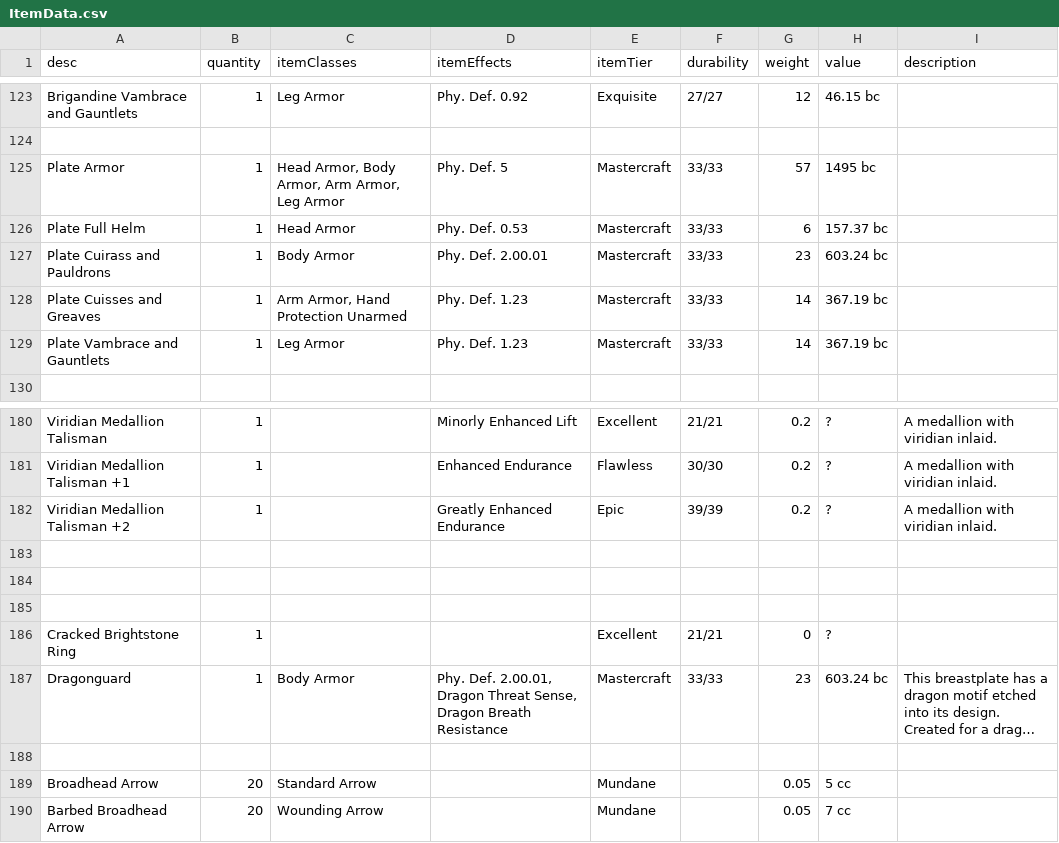
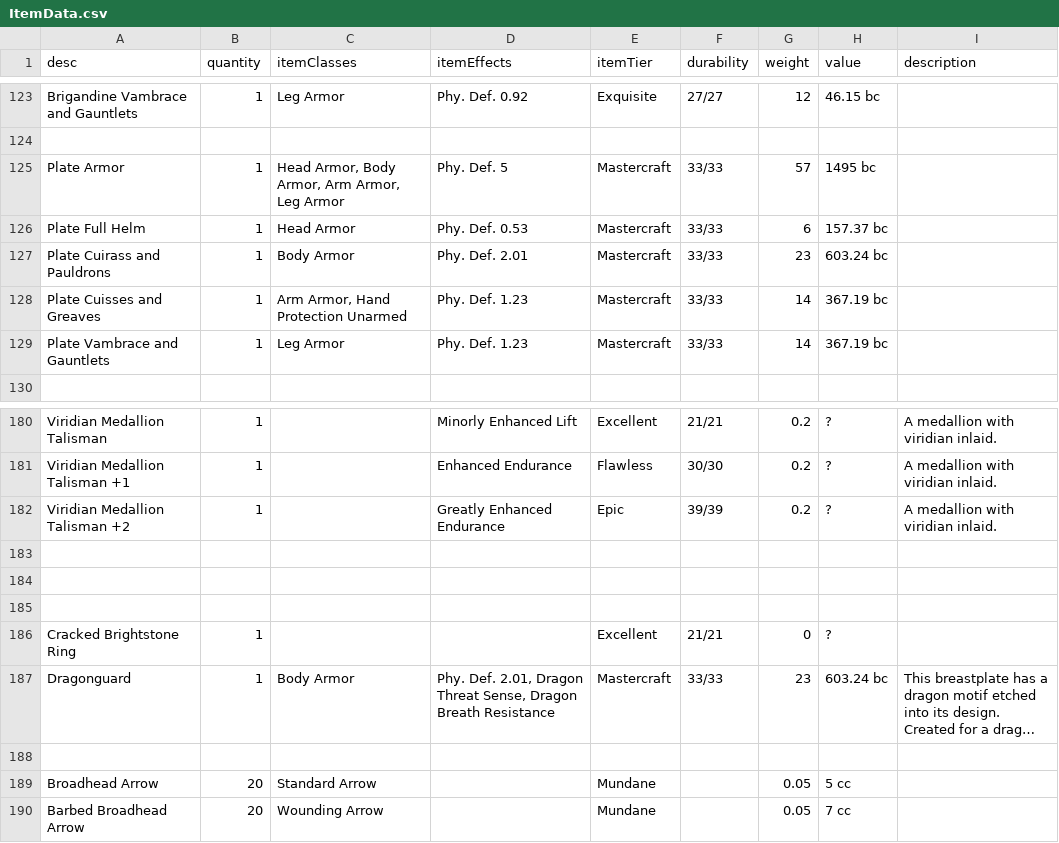
Before and after one commit to CogentRoleplayCommunity/FogentRoleplay, a CSV file: ItemData.csv, drawn as a sheet; only a part is shown, gaps mark what is left out; long unchanged cells end in …; the diff names each change by its address in the sheet, - before the commit and + after, or states it on an @@ line.

Commit message:
Fixed typo

```diff
--- a/ItemData.csv
+++ b/ItemData.csv
-D127 (itemEffects): Phy. Def. 2.00.01
+D127 (itemEffects): Phy. Def. 2.01
-D187 (itemEffects): Phy. Def. 2.00.01, Dragon Threat…
+D187 (itemEffects): Phy. Def. 2.01, Dragon Threat…
```
